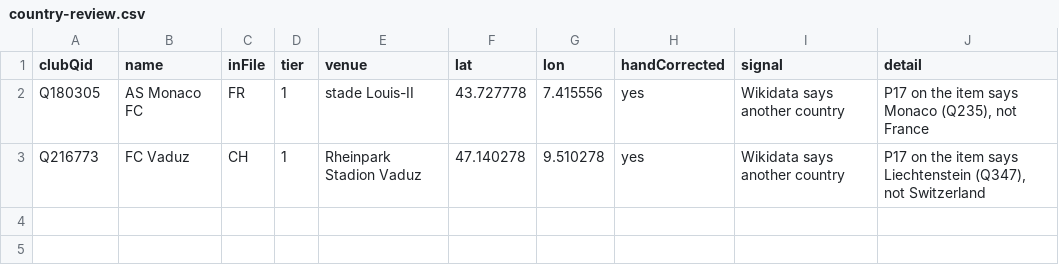
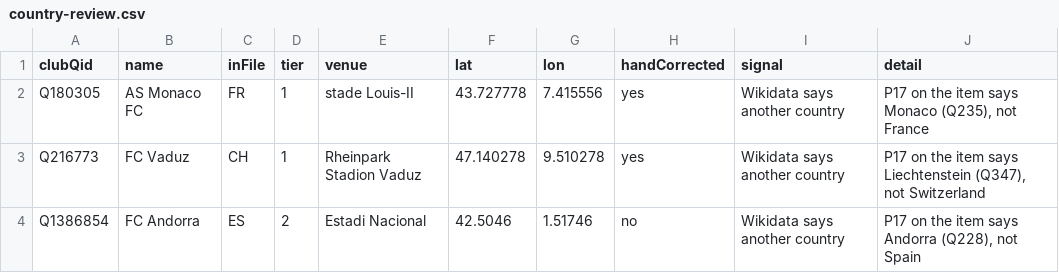
Before and after one commit to AlexGrozavul/Football, a CSV file: data/clubs/country-review.csv, drawn as a sheet; the diff names each change by its address in the sheet, - before the commit and + after, or states it on an @@ line.

```diff
--- a/data/clubs/country-review.csv
+++ b/data/clubs/country-review.csv
+row 4: Q1386854 | FC Andorra | ES | 2 | Estadi Nacional | 42.5046 | 1.51746 | no | Wikidata says another country | P17 on the item says Andorra (Q228), not Spain
```
Also changed, not shown: data/clubs/unmapped-leagues.csv, 2 other files.
